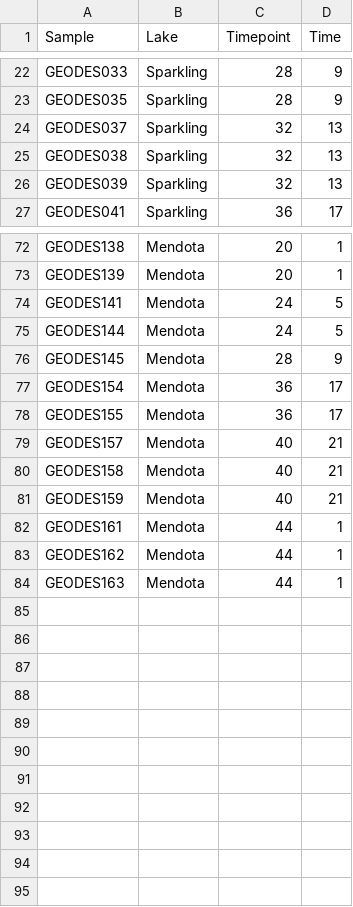
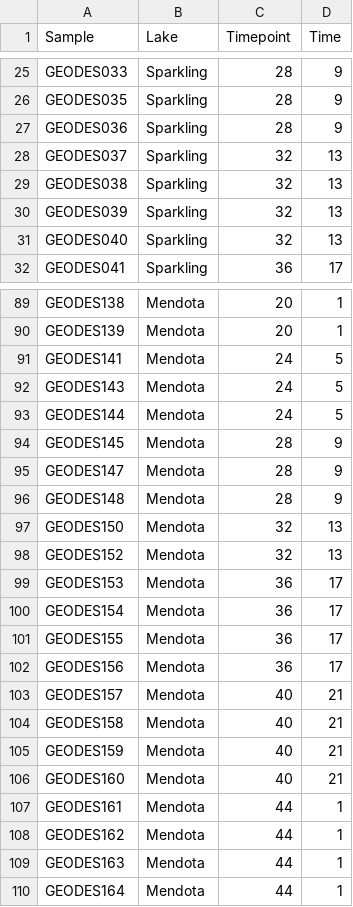
Before and after one commit to McMahonLab/geodes, a CSV file: analyses/05R_calculations/sample_metadata.csv, drawn as a sheet; only a part is shown, gaps mark what is left out; the diff covers the shown part only; the diff names each change by its address in the sheet, - before the commit and + after, or states it on an @@ line.

```diff
--- a/analyses/05R_calculations/sample_metadata.csv
+++ b/analyses/05R_calculations/sample_metadata.csv
+row 27: GEODES036 | Sparkling | 28 | 9
+row 31: GEODES040 | Sparkling | 32 | 13
+row 92: GEODES143 | Mendota | 24 | 5
+row 95: GEODES147 | Mendota | 28 | 9
+row 96: GEODES148 | Mendota | 28 | 9
+row 97: GEODES150 | Mendota | 32 | 13
+row 98: GEODES152 | Mendota | 32 | 13
+row 99: GEODES153 | Mendota | 36 | 17
+row 102: GEODES156 | Mendota | 36 | 17
+row 106: GEODES160 | Mendota | 40 | 21
+row 110: GEODES164 | Mendota | 44 | 1
```
Also changed, not shown: 15 added rows elsewhere in this file, 3 other files.
